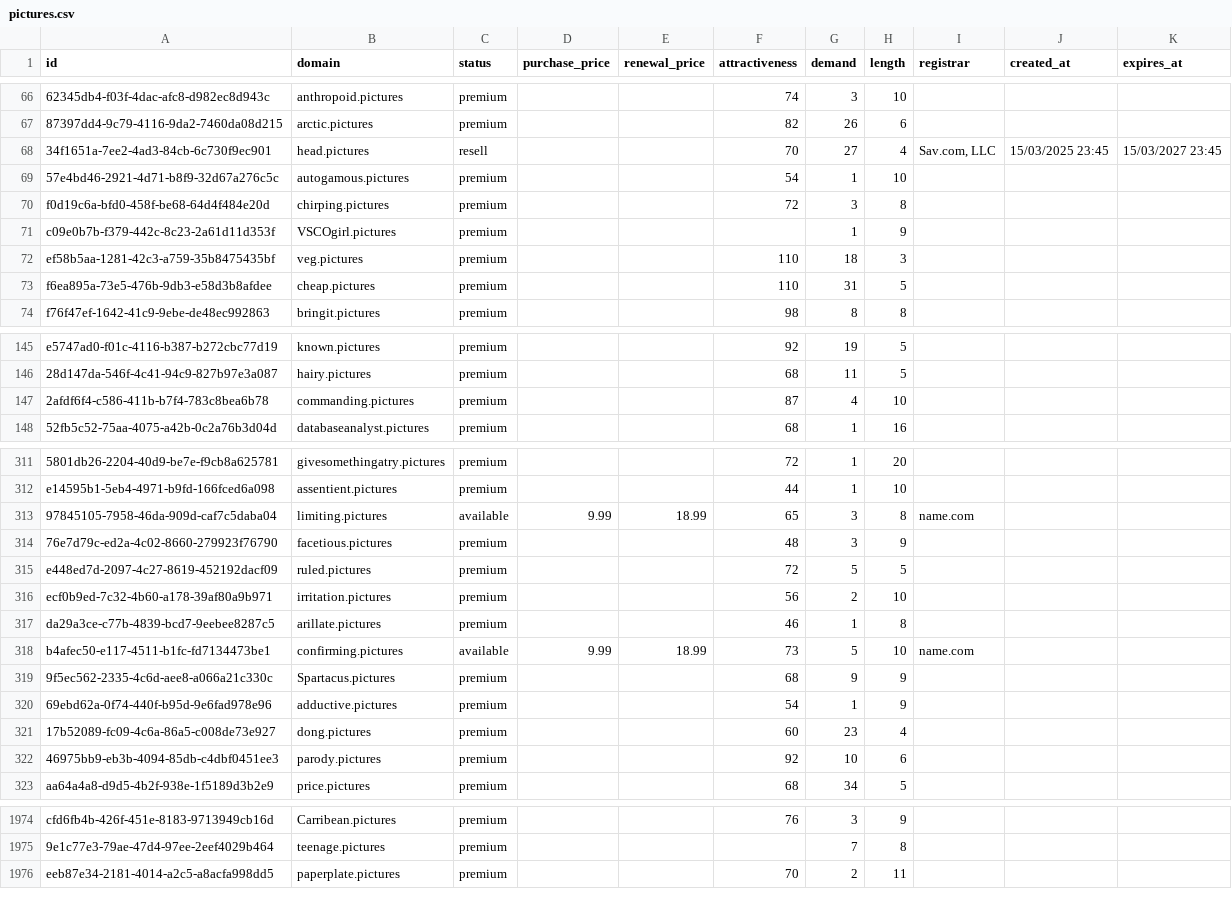
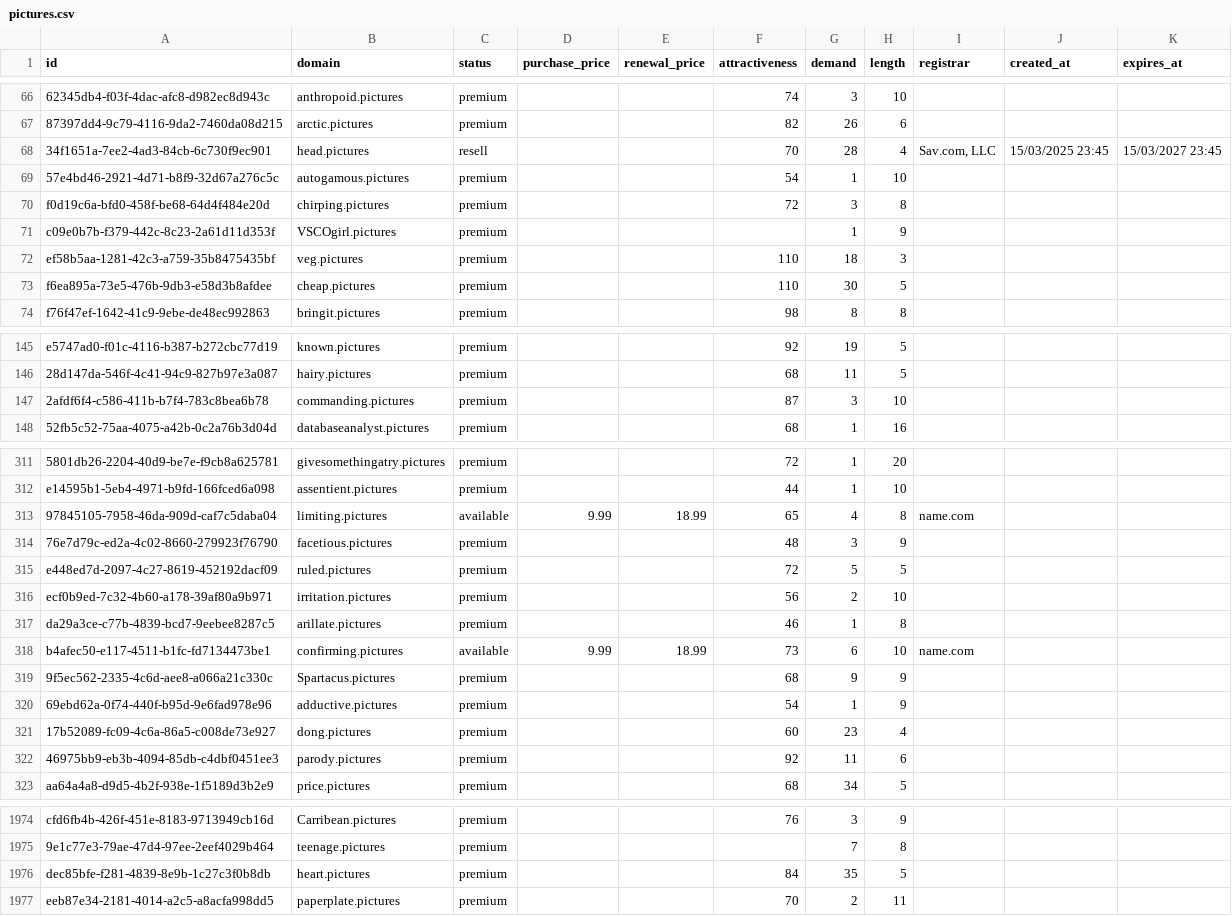
Before and after one commit to UniqueDomains/pictures-oneword-domains, a CSV file: pictures.csv, drawn as a sheet; only a part is shown, gaps mark what is left out; the diff covers the shown part only; the diff names each change by its address in the sheet, - before the commit and + after, or states it on an @@ line.

Commit message:
Domains update

```diff
--- a/pictures.csv
+++ b/pictures.csv
-G68 (demand): 27
+G68 (demand): 28
-G73 (demand): 31
+G73 (demand): 30
-G147 (demand): 4
+G147 (demand): 3
-G313 (demand): 3
+G313 (demand): 4
-G318 (demand): 5
+G318 (demand): 6
-G322 (demand): 10
+G322 (demand): 11
+row 1976: dec85bfe-f281-4839-8e9b-1c27c3f0b8db | heart.pictures | premium |  |  | 84 | 35 | 5
```
Also changed, not shown: 177 edited cells elsewhere in this file, 4 other files.
